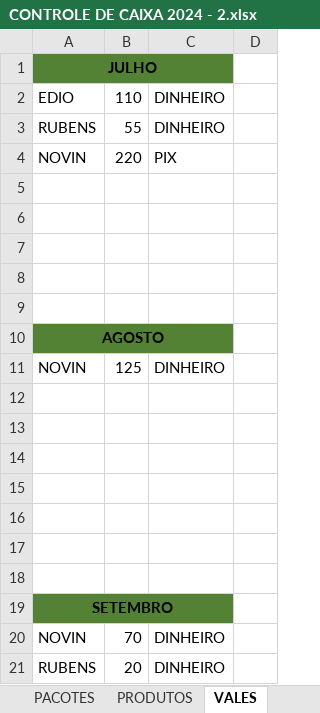
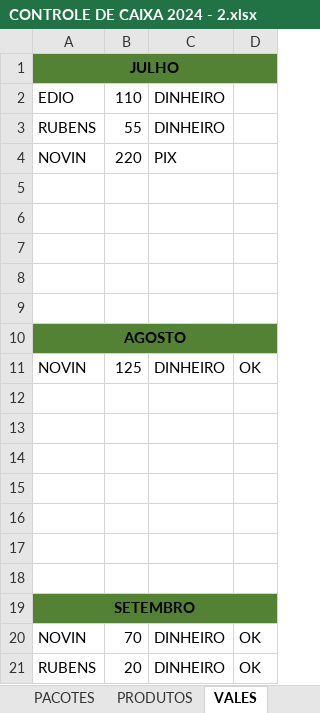
Before and after one commit to joaosantosxps/controle, an Excel workbook: CONTROLE DE CAIXA 2024 - 2.xlsx, sheet VALES, drawn as a sheet; values as stored, in another font and other column widths than the file's, no borders; the diff names each change by its address in the sheet, - before the commit and + after, or states it on an @@ line.

```diff
--- a/CONTROLE DE CAIXA 2024 - 2.xlsx (sheet VALES)
+++ b/CONTROLE DE CAIXA 2024 - 2.xlsx (sheet VALES)
-A1:C1 merged
+A1:D1 merged
-D1 fill: none
+D1 fill: #548235
-A10:C10 merged
+A10:D10 merged
-D10 fill: none
+D10 fill: #548235
-D11: (empty)
+D11: OK
-A19:C19 merged
+A19:D19 merged
-D19 fill: none
+D19 fill: #548235
-D20:D21: (empty)
+D20:D21: OK
```
Also changed, not shown: sheet SETEMBRO, sheet PRODUTOS, sheet PACOTES, other sheet tabs, formulas that keep their value.
